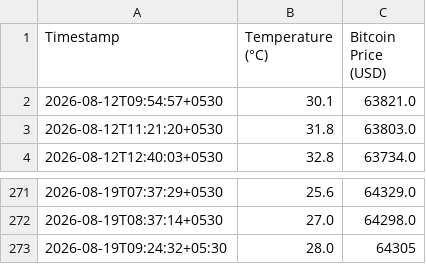
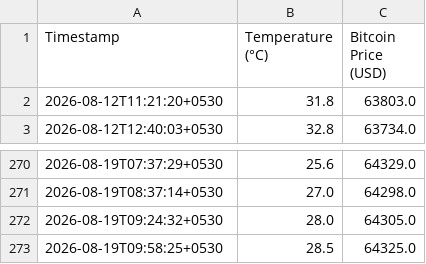
Before and after one commit to Aryanuser07/real-time-weather-dashboard, a CSV file: data_log.csv, drawn as a sheet; only a part is shown, gaps mark what is left out.

```diff
--- a/data_log.csv
+++ b/data_log.csv
@@ -1,3 +1,2 @@
 Timestamp,Temperature (°C),Bitcoin Price (USD)
-2026-08-12T09:54:57+0530,30.1,63821.0
 2026-08-12T11:21:20+0530,31.8,63803.0
@@ -272,2 +271,3 @@ Timestamp,Temperature (°C),Bitcoin Price (USD)
 2026-08-19T08:37:14+0530,27.0,64298.0
-2026-08-19T09:24:32+05:30,28.0,64305
+2026-08-19T09:24:32+0530,28.0,64305.0
+2026-08-19T09:58:25+0530,28.5,64325.0
```
